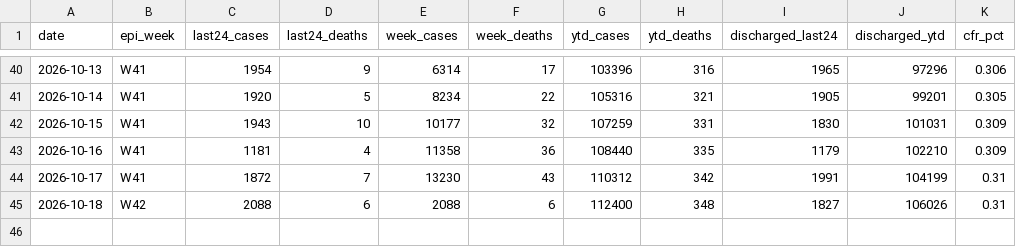
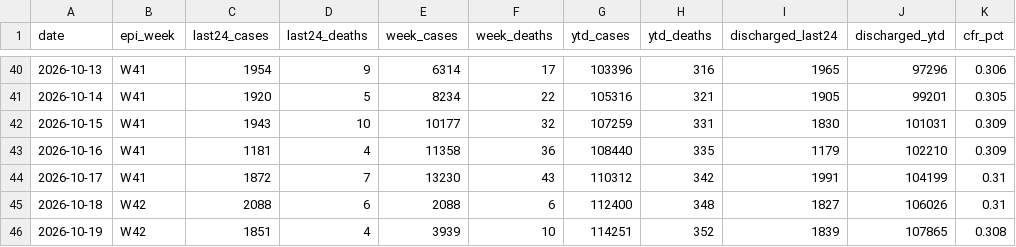
Before and after one commit to druzzal/dengue-bd-dashboard, a CSV file: docs/data/timeseries.csv, drawn as a sheet; only a part is shown, gaps mark what is left out.

```diff
--- a/docs/data/timeseries.csv
+++ b/docs/data/timeseries.csv
@@ -45 +45,2 @@ date,epi_week,last24_cases,last24_deaths,week_cases,week_deaths,ytd_cases,ytd_de
 2026-10-18,W42,2088,6,2088,6,112400,348,1827,106026,0.31
+2026-10-19,W42,1851,4,3939,10,114251,352,1839,107865,0.308
```
Also changed, not shown: docs/data/daily.csv, 5 other files.
